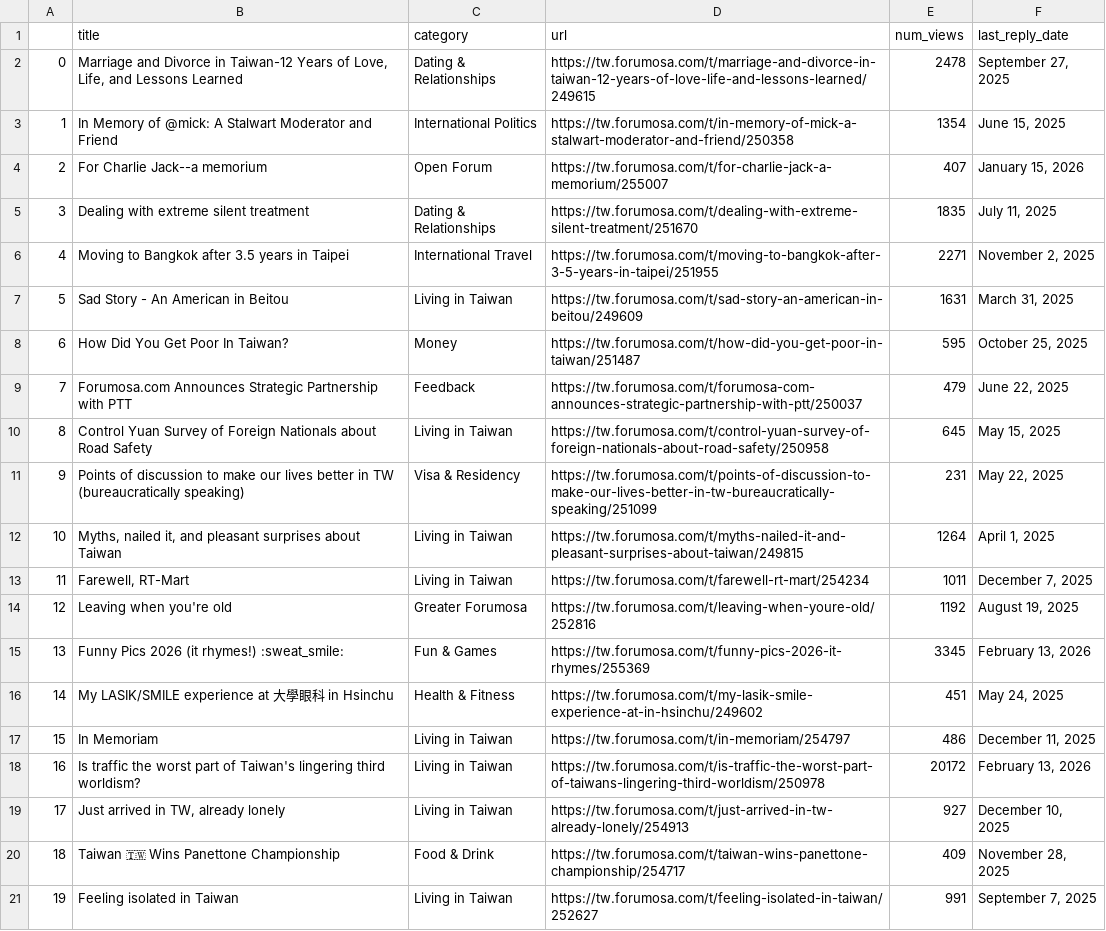
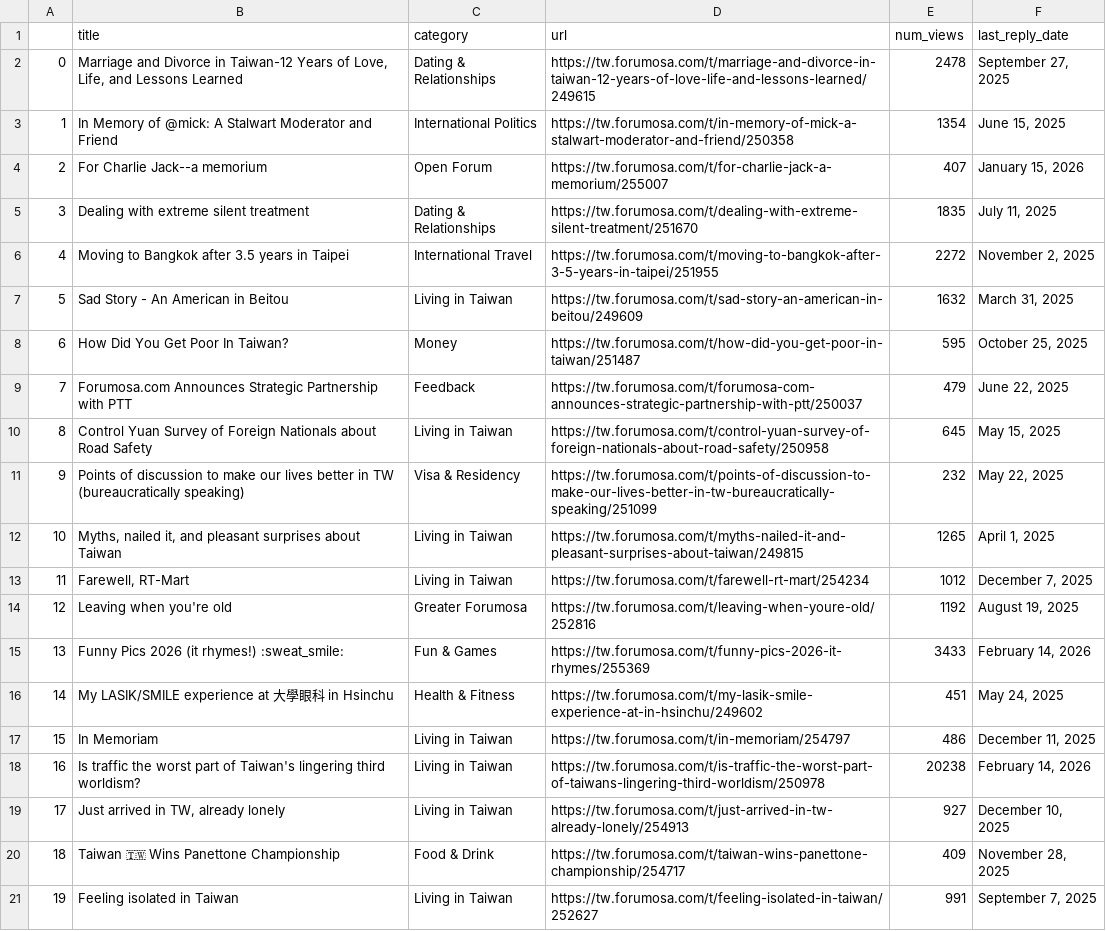
Before and after one commit to ssaanndwich/scrape-forumosa, a CSV file: forumosa-top-posts.csv, drawn as a sheet; only a part is shown; the diff covers the shown part only.

```diff
--- a/forumosa-top-posts.csv
+++ b/forumosa-top-posts.csv
@@ -5,4 +5,4 @@
 3,Dealing with extreme silent treatment,Dating & Relationships,https://tw.forumosa.com/t/dealing-with-extreme-silent-treatment/251670,1835,"July 11, 2025"
-4,Moving to Bangkok after 3.5 years in Taipei,International Travel,https://tw.forumosa.com/t/moving-to-bangkok-after-3-5-years-in-taipei/251955,2271,"November 2, 2025"
-5,Sad Story - An American in Beitou,Living in Taiwan,https://tw.forumosa.com/t/sad-story-an-american-in-beitou/249609,1631,"March 31, 2025"
+4,Moving to Bangkok after 3.5 years in Taipei,International Travel,https://tw.forumosa.com/t/moving-to-bangkok-after-3-5-years-in-taipei/251955,2272,"November 2, 2025"
+5,Sad Story - An American in Beitou,Living in Taiwan,https://tw.forumosa.com/t/sad-story-an-american-in-beitou/249609,1632,"March 31, 2025"
 6,How Did You Get Poor In Taiwan?,Money,https://tw.forumosa.com/t/how-did-you-get-poor-in-taiwan/251487,595,"October 25, 2025"
@@ -10,10 +10,10 @@
 8,Control Yuan Survey of Foreign Nationals about Road Safety,Living in Taiwan,https://tw.forumosa.com/t/control-yuan-survey-of-foreign-nationals-about-road-safety/250958,645,"May 15, 2025"
-9,Points of discussion to make our lives better in TW (bureaucratically speaking),Visa & Residency,https://tw.forumosa.com/t/points-of-discussion-to-make-our-lives-better-in-tw-bureaucratically-speaking/251099,231,"May 22, 2025"
-10,"Myths, nailed it, and pleasant surprises about Taiwan",Living in Taiwan,https://tw.forumosa.com/t/myths-nailed-it-and-pleasant-surprises-about-taiwan/249815,1264,"April 1, 2025"
-11,"Farewell, RT-Mart",Living in Taiwan,https://tw.forumosa.com/t/farewell-rt-mart/254234,1011,"December 7, 2025"
+9,Points of discussion to make our lives better in TW (bureaucratically speaking),Visa & Residency,https://tw.forumosa.com/t/points-of-discussion-to-make-our-lives-better-in-tw-bureaucratically-speaking/251099,232,"May 22, 2025"
+10,"Myths, nailed it, and pleasant surprises about Taiwan",Living in Taiwan,https://tw.forumosa.com/t/myths-nailed-it-and-pleasant-surprises-about-taiwan/249815,1265,"April 1, 2025"
+11,"Farewell, RT-Mart",Living in Taiwan,https://tw.forumosa.com/t/farewell-rt-mart/254234,1012,"December 7, 2025"
 12,Leaving when you're old,Greater Forumosa,https://tw.forumosa.com/t/leaving-when-youre-old/252816,1192,"August 19, 2025"
-13,Funny Pics 2026 (it rhymes!) :sweat_smile:,Fun & Games,https://tw.forumosa.com/t/funny-pics-2026-it-rhymes/255369,3345,"February 13, 2026"
+13,Funny Pics 2026 (it rhymes!) :sweat_smile:,Fun & Games,https://tw.forumosa.com/t/funny-pics-2026-it-rhymes/255369,3433,"February 14, 2026"
 14,My LASIK/SMILE experience at 大學眼科 in Hsinchu,Health & Fitness,https://tw.forumosa.com/t/my-lasik-smile-experience-at-in-hsinchu/249602,451,"May 24, 2025"
 15,In Memoriam,Living in Taiwan,https://tw.forumosa.com/t/in-memoriam/254797,486,"December 11, 2025"
-16,Is traffic the worst part of Taiwan's lingering third worldism?,Living in Taiwan,https://tw.forumosa.com/t/is-traffic-the-worst-part-of-taiwans-lingering-third-worldism/250978,20172,"February 13, 2026"
+16,Is traffic the worst part of Taiwan's lingering third worldism?,Living in Taiwan,https://tw.forumosa.com/t/is-traffic-the-worst-part-of-taiwans-lingering-third-worldism/250978,20238,"February 14, 2026"
 17,"Just arrived in TW, already lonely",Living in Taiwan,https://tw.forumosa.com/t/just-arrived-in-tw-already-lonely/254913,927,"December 10, 2025"
```
Also changed, not shown: 9 edited cells elsewhere in this file.
